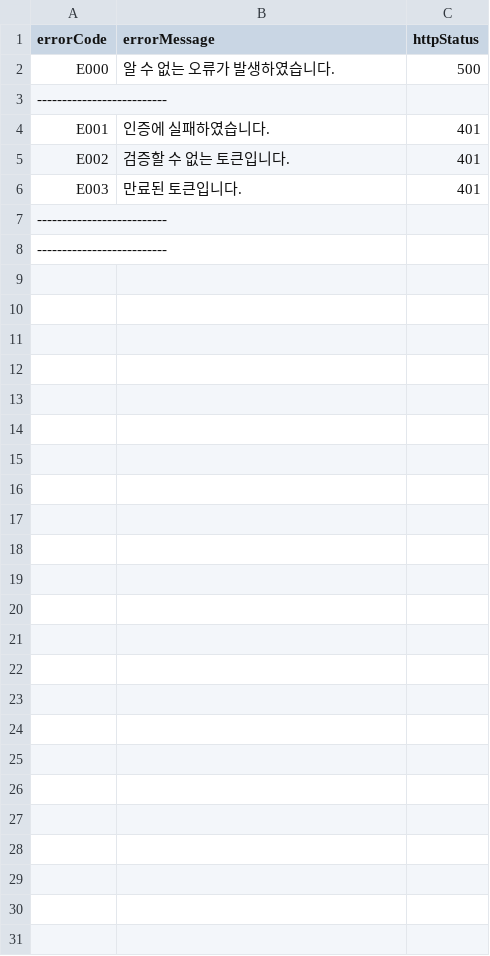
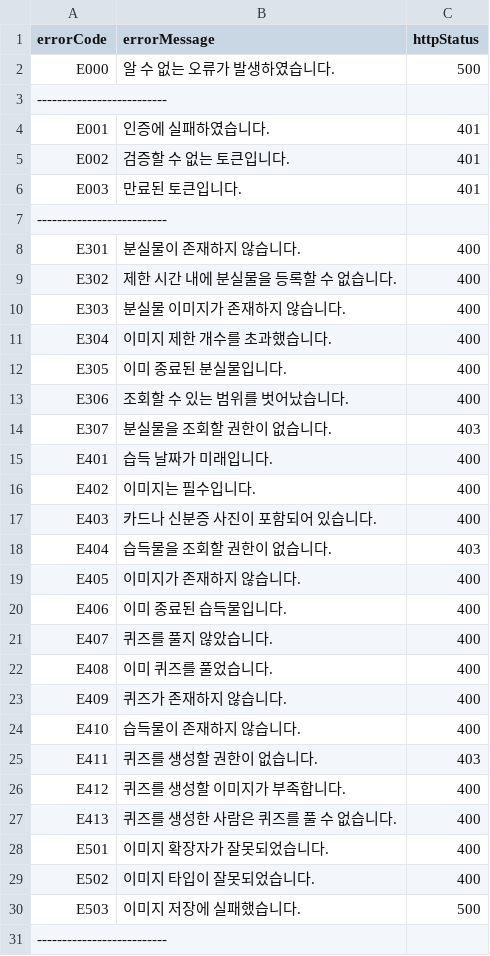
Before and after one commit to kwondh5217/dandi, a CSV file: module-api/src/main/resources/csv/error-codes.csv, drawn as a sheet; the diff names each change by its address in the sheet, - before the commit and + after, or states it on an @@ line.

```diff
--- a/module-api/src/main/resources/csv/error-codes.csv
+++ b/module-api/src/main/resources/csv/error-codes.csv
+row 8: E301 | 분실물이 존재하지 않습니다. | 400
+row 9: E302 | 제한 시간 내에 분실물을 등록할 수 없습니다. | 400
+row 10: E303 | 분실물 이미지가 존재하지 않습니다. | 400
+row 11: E304 | 이미지 제한 개수를 초과했습니다. | 400
+row 12: E305 | 이미 종료된 분실물입니다. | 400
+row 13: E306 | 조회할 수 있는 범위를 벗어났습니다. | 400
+row 14: E307 | 분실물을 조회할 권한이 없습니다. | 403
+row 15: E401 | 습득 날짜가 미래입니다. | 400
+row 16: E402 | 이미지는 필수입니다. | 400
+row 17: E403 | 카드나 신분증 사진이 포함되어 있습니다. | 400
+row 18: E404 | 습득물을 조회할 권한이 없습니다. | 403
+row 19: E405 | 이미지가 존재하지 않습니다. | 400
+row 20: E406 | 이미 종료된 습득물입니다. | 400
+row 21: E407 | 퀴즈를 풀지 않았습니다. | 400
+row 22: E408 | 이미 퀴즈를 풀었습니다. | 400
+row 23: E409 | 퀴즈가 존재하지 않습니다. | 400
+row 24: E410 | 습득물이 존재하지 않습니다. | 400
+row 25: E411 | 퀴즈를 생성할 권한이 없습니다. | 403
+row 26: E412 | 퀴즈를 생성할 이미지가 부족합니다. | 400
+row 27: E413 | 퀴즈를 생성한 사람은 퀴즈를 풀 수 없습니다. | 400
+row 28: E501 | 이미지 확장자가 잘못되었습니다. | 400
+row 29: E502 | 이미지 타입이 잘못되었습니다. | 400
+row 30: E503 | 이미지 저장에 실패했습니다. | 500
```
Also changed, not shown: 20 other files.
